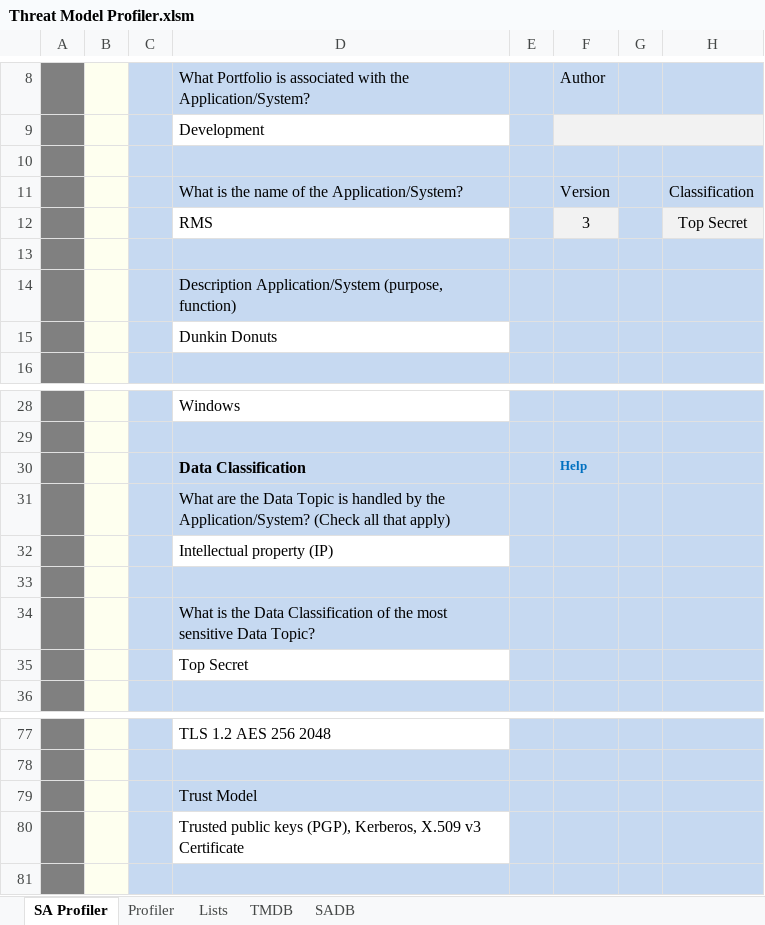
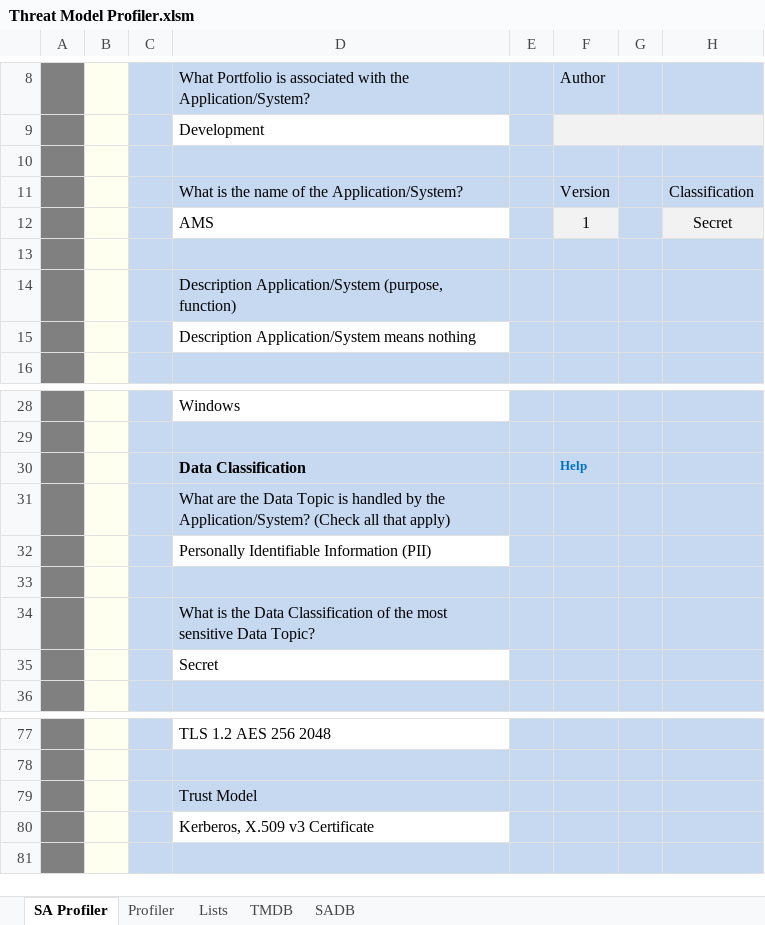
Before and after one commit to sealmindset/poc, an Excel workbook: Threat Model Profiler.xlsm, sheet SA Profiler, drawn as a sheet; only a part is shown, gaps mark what is left out; values as stored, in another font and other column widths than the file's, no borders; charts and pictures not drawn; removed rows and columns are numbered as before the commit, all else as after; the diff names each change by its address in the sheet, - before the commit and + after, or states it on an @@ line.

Commit message:
Add files via upload

```diff
--- a/Threat Model Profiler.xlsm (sheet SA Profiler)
+++ b/Threat Model Profiler.xlsm (sheet SA Profiler)
-row 12:  |  |  | RMS |  | 3 |  | Top Secret
+row 12:  |  |  | AMS |  | 1 |  | Secret
-D15: Dunkin Donuts
+D15: Description Application/System means nothing
-D32: Intellectual property (IP)
+D32: Personally Identifiable Information (PII)
-D35: Top Secret
+D35: Secret
-D80: Trusted public keys (PGP), Kerberos, X.509 v3 Certificate
+D80: Kerberos, X.509 v3 Certificate
```
Also changed, not shown: charts or pictures.
